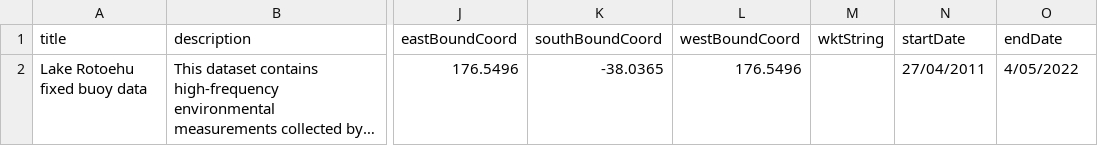
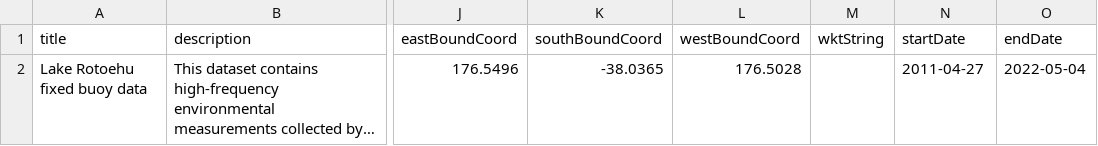
Before and after one commit to limnotrack/f_rotoehu, a CSV file: data/metadata/biblio.csv, drawn as a sheet; only a part is shown, gaps mark what is left out; long unchanged cells end in …; the diff names each change by its address in the sheet, - before the commit and + after, or states it on an @@ line.

```diff
--- a/data/metadata/biblio.csv
+++ b/data/metadata/biblio.csv
-L2 (westBoundCoord): 176.5496
+L2 (westBoundCoord): 176.5028
-N2 (startDate): 27/04/2011
+N2 (startDate): 2011-04-27
-O2 (endDate): 4/05/2022
+O2 (endDate): 2022-05-04
```
Also changed, not shown: 2 other files.
